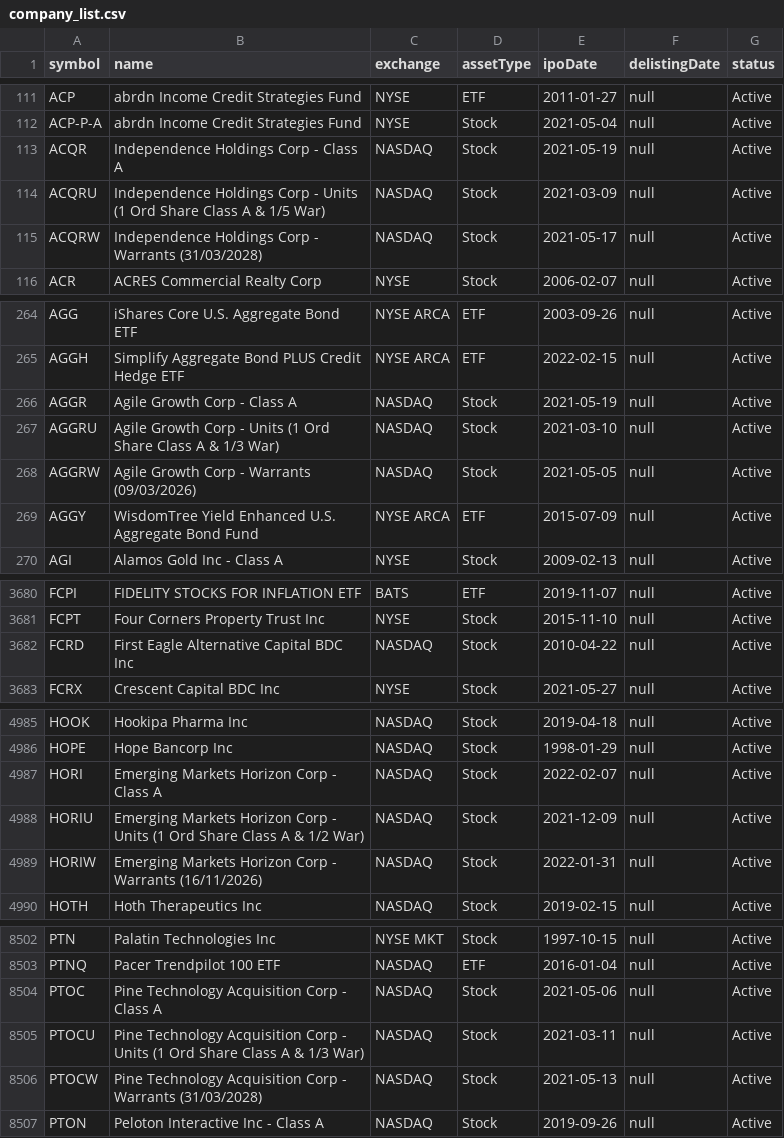
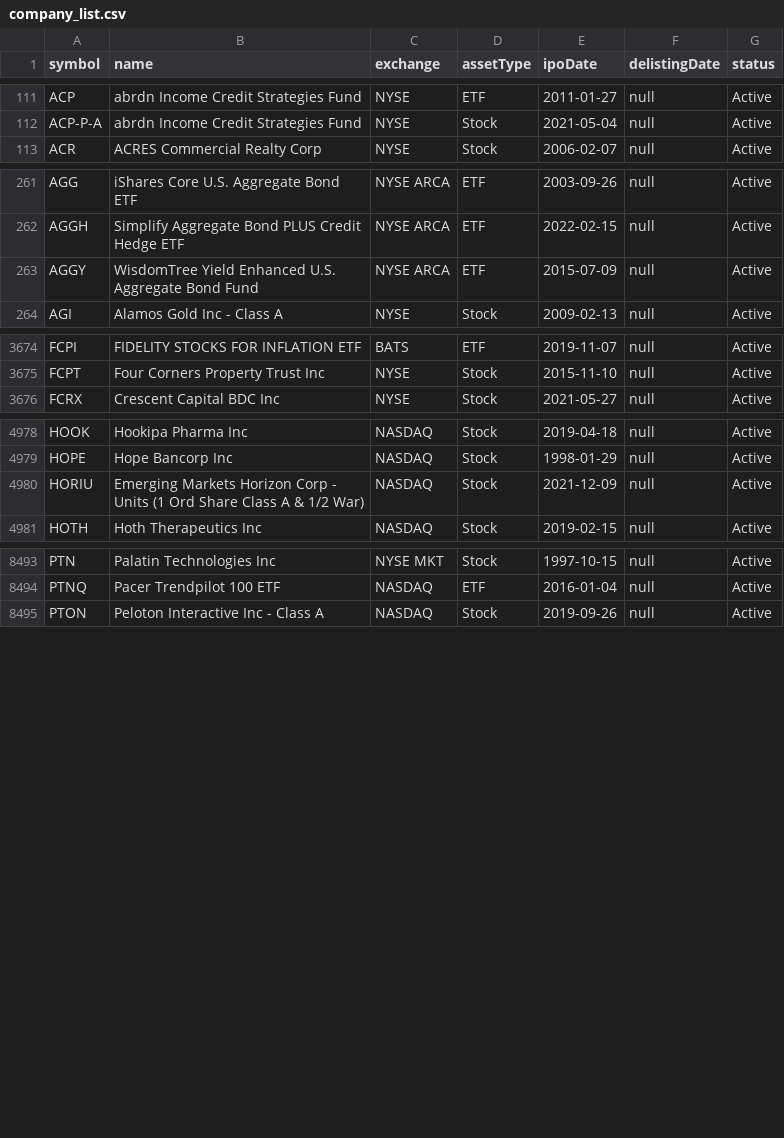
Before and after one commit to SobiJain/Financial-Market-Analysis-Tool, a CSV file: market_analyser/company_list.csv, drawn as a sheet; only a part is shown, gaps mark what is left out; the diff covers the shown part only.

Commit message:
changes

```diff
--- a/market_analyser/company_list.csv
+++ b/market_analyser/company_list.csv
@@ -112,5 +112,2 @@ ACP,abrdn Income Credit Strategies Fund,NYSE,ETF,2011-01-27,null,Active
 ACP-P-A,abrdn Income Credit Strategies Fund,NYSE,Stock,2021-05-04,null,Active
-ACQR,Independence Holdings Corp - Class A,NASDAQ,Stock,2021-05-19,null,Active
-ACQRU,Independence Holdings Corp - Units (1 Ord Share Class A & 1/5 War),NASDAQ,Stock,2021-03-09,null,Active
-ACQRW,Independence Holdings Corp - Warrants (31/03/2028),NASDAQ,Stock,2021-05-17,null,Active
 ACR,ACRES Commercial Realty Corp,NYSE,Stock,2006-02-07,null,Active
@@ -265,5 +262,2 @@ AGG,iShares Core U.S. Aggregate Bond ETF,NYSE ARCA,ETF,2003-09-26,null,Active
 AGGH,Simplify Aggregate Bond PLUS Credit Hedge ETF,NYSE ARCA,ETF,2022-02-15,null,Active
-AGGR,Agile Growth Corp - Class A,NASDAQ,Stock,2021-05-19,null,Active
-AGGRU,Agile Growth Corp - Units (1 Ord Share Class A & 1/3 War),NASDAQ,Stock,2021-03-10,null,Active
-AGGRW,Agile Growth Corp - Warrants (09/03/2026),NASDAQ,Stock,2021-05-05,null,Active
 AGGY,WisdomTree Yield Enhanced U.S. Aggregate Bond Fund,NYSE ARCA,ETF,2015-07-09,null,Active
@@ -3681,3 +3675,2 @@ FCPI,FIDELITY STOCKS FOR INFLATION ETF ,BATS,ETF,2019-11-07,null,Active
 FCPT,Four Corners Property Trust Inc,NYSE,Stock,2015-11-10,null,Active
-FCRD,First Eagle Alternative Capital BDC Inc,NASDAQ,Stock,2010-04-22,null,Active
 FCRX,Crescent Capital BDC Inc,NYSE,Stock,2021-05-27,null,Active
@@ -4986,5 +4979,3 @@ HOOK,Hookipa Pharma Inc,NASDAQ,Stock,2019-04-18,null,Active
 HOPE,Hope Bancorp Inc,NASDAQ,Stock,1998-01-29,null,Active
-HORI,Emerging Markets Horizon Corp - Class A,NASDAQ,Stock,2022-02-07,null,Active
 HORIU,Emerging Markets Horizon Corp - Units (1 Ord Share Class A & 1/2 War),NASDAQ,Stock,2021-12-09,null,Active
-HORIW,Emerging Markets Horizon Corp - Warrants (16/11/2026),NASDAQ,Stock,2022-01-31,null,Active
 HOTH,Hoth Therapeutics Inc,NASDAQ,Stock,2019-02-15,null,Active
@@ -8503,5 +8494,2 @@ PTN,Palatin Technologies Inc,NYSE MKT,Stock,1997-10-15,null,Active
 PTNQ,Pacer Trendpilot 100 ETF,NASDAQ,ETF,2016-01-04,null,Active
-PTOC,Pine Technology Acquisition Corp - Class A,NASDAQ,Stock,2021-05-06,null,Active
-PTOCU,Pine Technology Acquisition Corp - Units (1 Ord Share Class A & 1/3 War),NASDAQ,Stock,2021-03-11,null,Active
-PTOCW,Pine Technology Acquisition Corp - Warrants (31/03/2028),NASDAQ,Stock,2021-05-13,null,Active
 PTON,Peloton Interactive Inc - Class A,NASDAQ,Stock,2019-09-26,null,Active
```
Also changed, not shown: 4 added rows, 3 removed rows and 46 edited cells elsewhere in this file.
